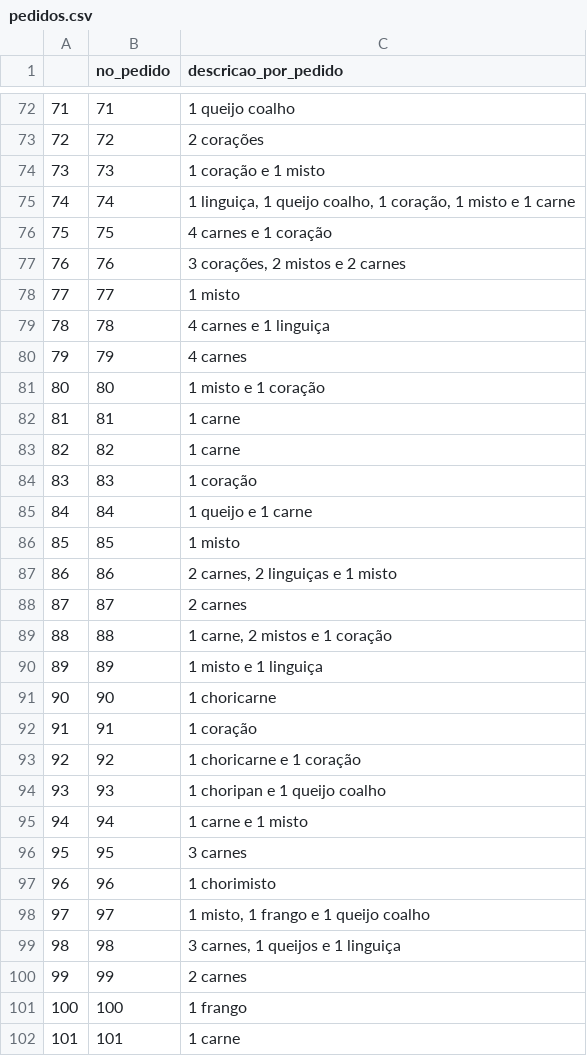
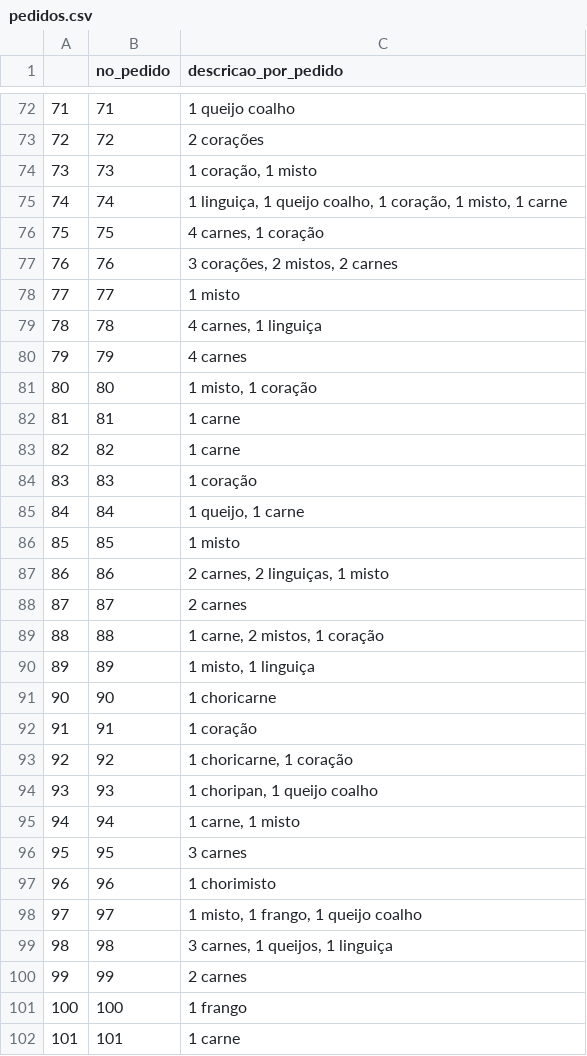
Before and after one commit to BaruqueRodrigues/Curso-de-R, a CSV file: dados/pedidos.csv, drawn as a sheet; only a part is shown, gaps mark what is left out; the diff covers the shown part only.

```diff
--- a/dados/pedidos.csv
+++ b/dados/pedidos.csv
@@ -73,10 +73,10 @@
 "72",72,"2 corações"
-"73",73,"1 coração e 1 misto"
-"74",74,"1 linguiça, 1 queijo coalho, 1 coração, 1 misto e 1 carne"
-"75",75,"4 carnes e 1 coração"
-"76",76,"3 corações, 2 mistos e 2 carnes"
+"73",73,"1 coração, 1 misto"
+"74",74,"1 linguiça, 1 queijo coalho, 1 coração, 1 misto, 1 carne"
+"75",75,"4 carnes, 1 coração"
+"76",76,"3 corações, 2 mistos, 2 carnes"
 "77",77,"1 misto"
-"78",78,"4 carnes e 1 linguiça"
+"78",78,"4 carnes, 1 linguiça"
 "79",79,"4 carnes"
-"80",80,"1 misto e 1 coração"
+"80",80,"1 misto, 1 coração"
 "81",81,"1 carne"
@@ -84,17 +84,17 @@
 "83",83,"1 coração"
-"84",84,"1 queijo e 1 carne"
+"84",84,"1 queijo, 1 carne"
 "85",85,"1 misto"
-"86",86,"2 carnes, 2 linguiças e 1 misto"
+"86",86,"2 carnes, 2 linguiças, 1 misto"
 "87",87,"2 carnes"
-"88",88,"1 carne, 2 mistos e 1 coração"
-"89",89,"1 misto e 1 linguiça"
+"88",88,"1 carne, 2 mistos, 1 coração"
+"89",89,"1 misto, 1 linguiça"
 "90",90,"1 choricarne"
 "91",91,"1 coração"
-"92",92,"1 choricarne e 1 coração"
-"93",93,"1 choripan e 1 queijo coalho"
-"94",94,"1 carne e 1 misto"
+"92",92,"1 choricarne, 1 coração"
+"93",93,"1 choripan, 1 queijo coalho"
+"94",94,"1 carne, 1 misto"
 "95",95,"3 carnes"
 "96",96,"1 chorimisto"
-"97",97,"1 misto, 1 frango e 1 queijo coalho"
-"98",98,"3 carnes, 1 queijos e 1 linguiça"
+"97",97,"1 misto, 1 frango, 1 queijo coalho"
+"98",98,"3 carnes, 1 queijos, 1 linguiça"
 "99",99,"2 carnes"
```
Also changed, not shown: 36 edited cells elsewhere in this file.
